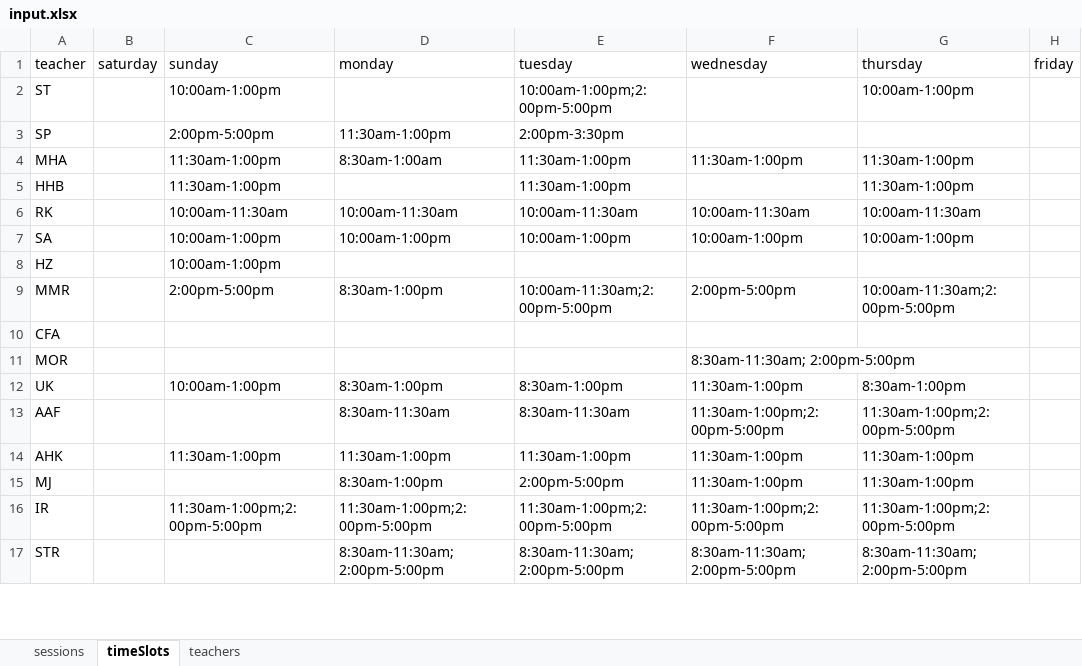
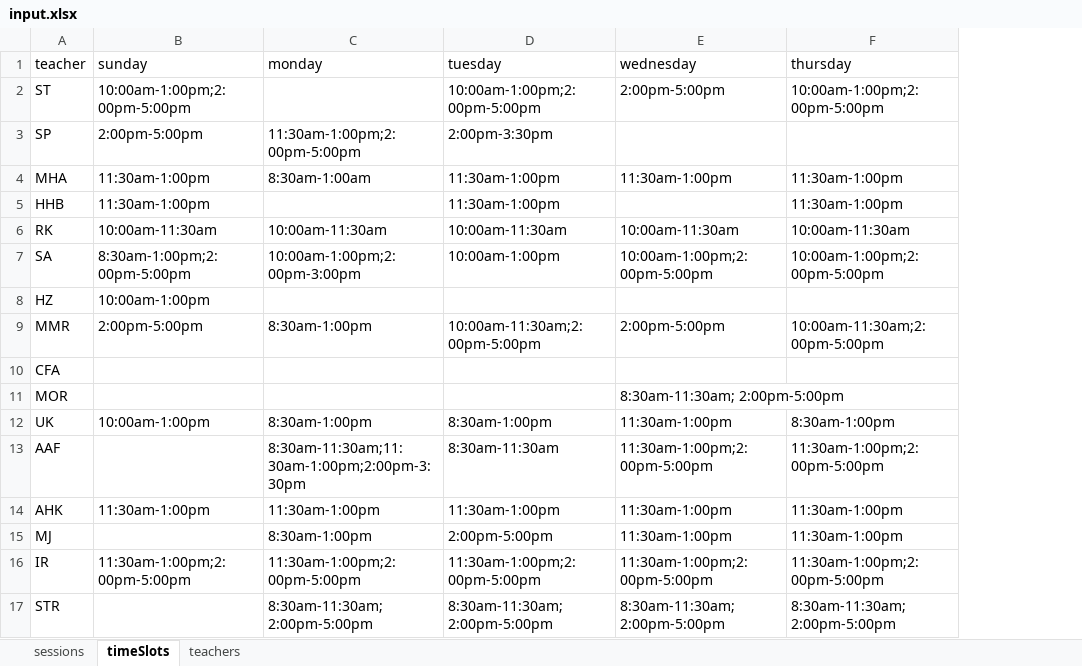
Before and after one commit to smmehrab/ClassNow, an Excel workbook: algorithm/data/input.xlsx, sheet timeSlots, drawn as a sheet; only a part is shown; values as stored, in another font and other column widths than the file's, no borders; removed rows and columns are numbered as before the commit, all else as after; the diff names each change by its address in the sheet, - before the commit and + after, or states it on an @@ line.

Commit message:
2 Session Per Week Routine - Working for the First Time

```diff
--- a/algorithm/data/input.xlsx (sheet timeSlots)
+++ b/algorithm/data/input.xlsx (sheet timeSlots)
-column B (saturday), empty
-column H (friday), empty
-B2 (sunday): 10:00am-1:00pm
+B2 (sunday): 10:00am-1:00pm;2:00pm-5:00pm
-E2 (wednesday): (empty)
+E2 (wednesday): 2:00pm-5:00pm
-F2 (thursday): 10:00am-1:00pm
+F2 (thursday): 10:00am-1:00pm;2:00pm-5:00pm
-C3 (monday): 11:30am-1:00pm
+C3 (monday): 11:30am-1:00pm;2:00pm-5:00pm
-B7 (sunday): 10:00am-1:00pm
+B7 (sunday): 8:30am-1:00pm;2:00pm-5:00pm
-C7 (monday): 10:00am-1:00pm
+C7 (monday): 10:00am-1:00pm;2:00pm-3:00pm
-E7 (wednesday): 10:00am-1:00pm
+E7 (wednesday): 10:00am-1:00pm;2:00pm-5:00pm
-F7 (thursday): 10:00am-1:00pm
+F7 (thursday): 10:00am-1:00pm;2:00pm-5:00pm
-C13 (monday): 8:30am-11:30am
+C13 (monday): 8:30am-11:30am;11:30am-1:00pm;2:00pm-3:30pm
```
Also changed, not shown: 3 other files.
